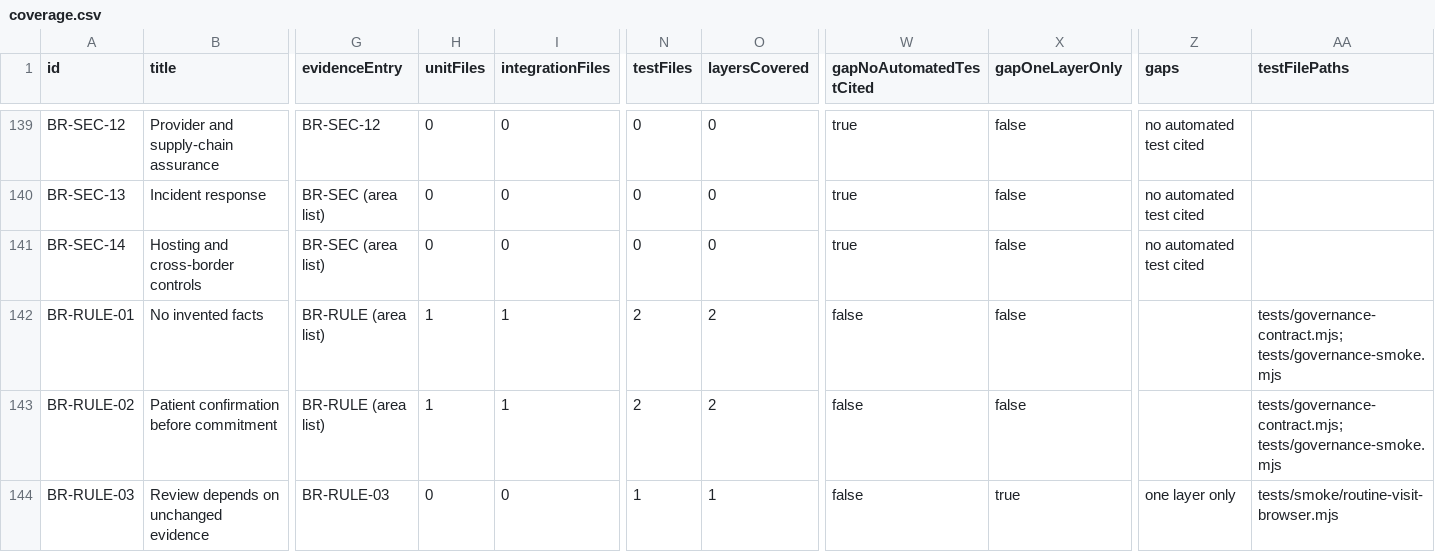
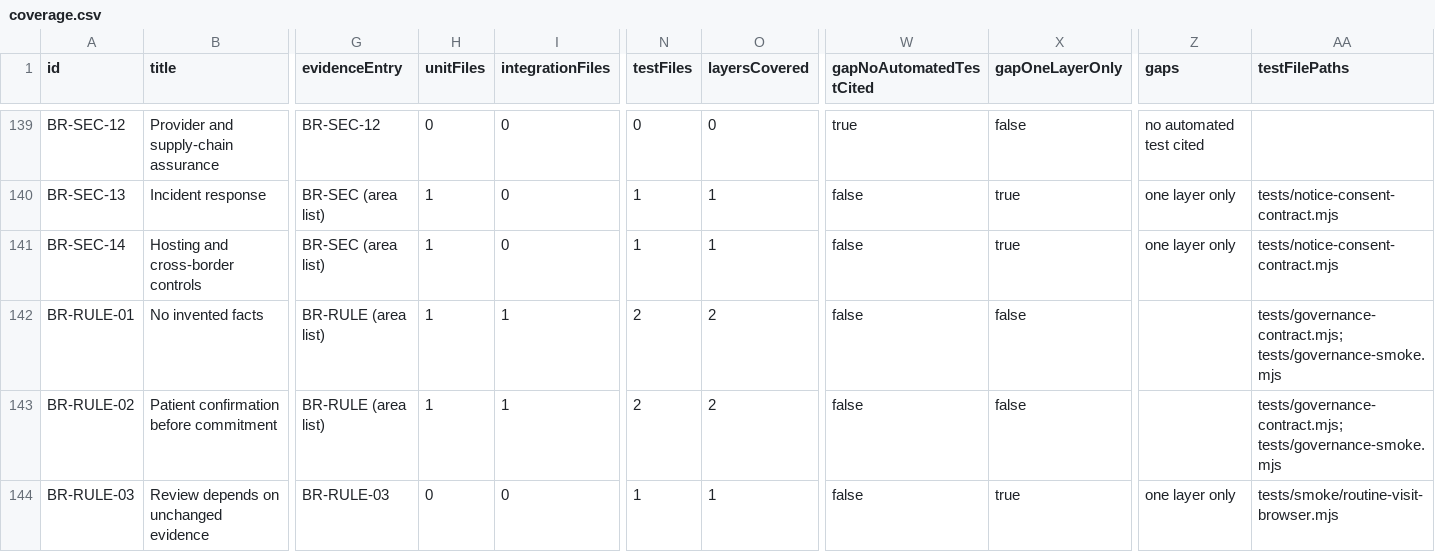
Before and after one commit to nakul175/saha-health, a CSV file: docs/testing/coverage.csv, drawn as a sheet; only a part is shown, gaps mark what is left out; the diff covers the shown part only; the diff names each change by its address in the sheet, - before the commit and + after, or states it on an @@ line.

Commit message:
test(uat): align qualified candidate blocker bindings

```diff
--- a/docs/testing/coverage.csv
+++ b/docs/testing/coverage.csv
-H140:H141 (unitFiles): 0
+H140:H141 (unitFiles): 1
-N140:N141 (testFiles): 0
+N140:N141 (testFiles): 1
-O140:O141 (layersCovered): 0
+O140:O141 (layersCovered): 1
-W140:W141 (gapNoAutomatedTestCited): true
+W140:W141 (gapNoAutomatedTestCited): false
-X140:X141 (gapOneLayerOnly): false
+X140:X141 (gapOneLayerOnly): true
-Z140:Z141 (gaps): no automated test cited
+Z140:Z141 (gaps): one layer only
-AA140:AA141 (testFilePaths): (empty)
+AA140:AA141 (testFilePaths): tests/notice-consent-contract.mjs
```
Also changed, not shown: 70 edited cells elsewhere in this file, 11 other files.
